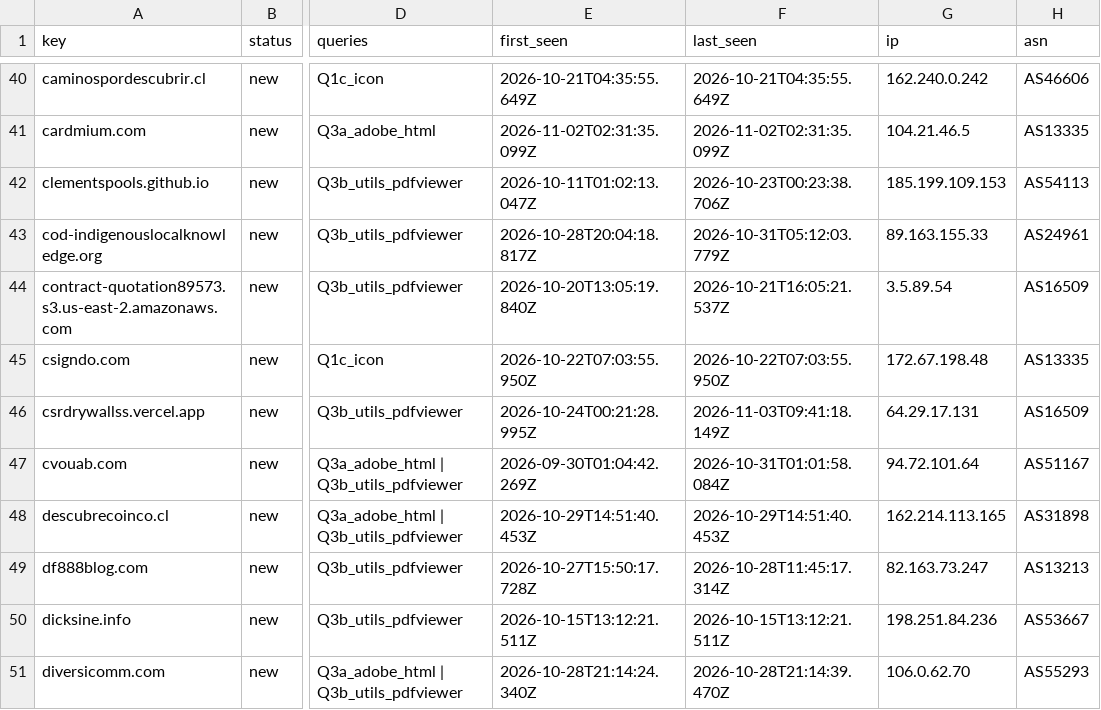
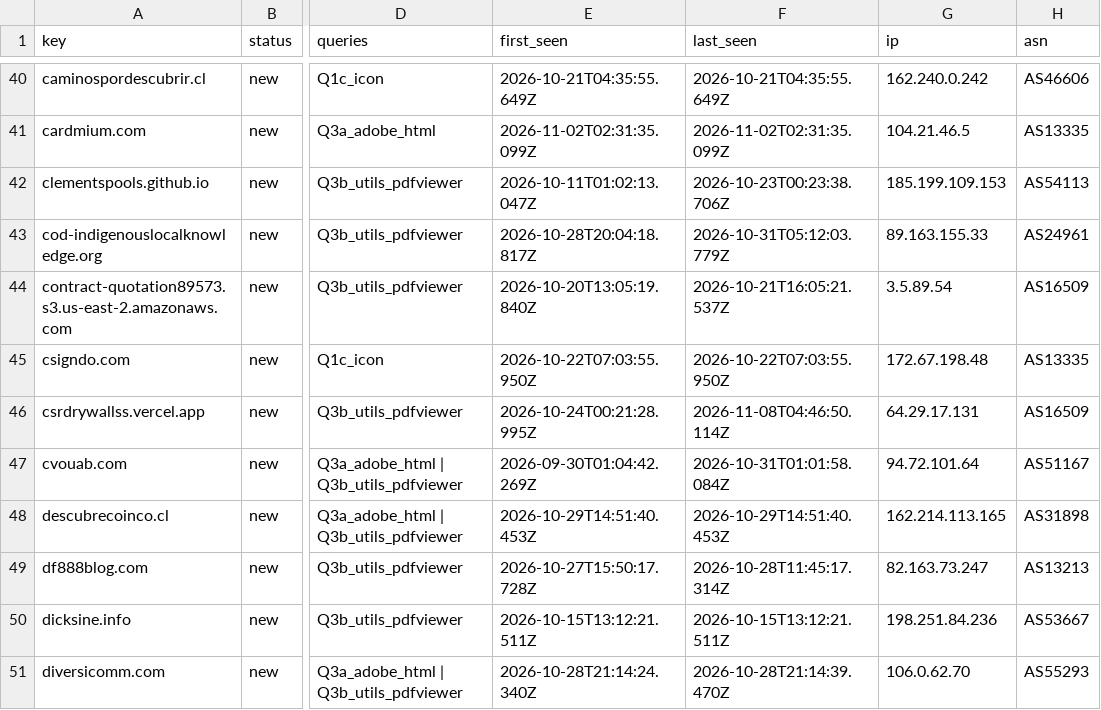
Before and after one commit to nullwhire/Csuite-collector, a CSV file: iocs.csv, drawn as a sheet; only a part is shown, gaps mark what is left out; the diff covers the shown part only; the diff names each change by its address in the sheet, - before the commit and + after, or states it on an @@ line.

```diff
--- a/iocs.csv
+++ b/iocs.csv
-F46 (last_seen): 2026-11-03T09:41:18.149Z
+F46 (last_seen): 2026-11-08T04:46:50.114Z
```
Also changed, not shown: 1 added row and 5 edited cells elsewhere in this file, 4 other files.
